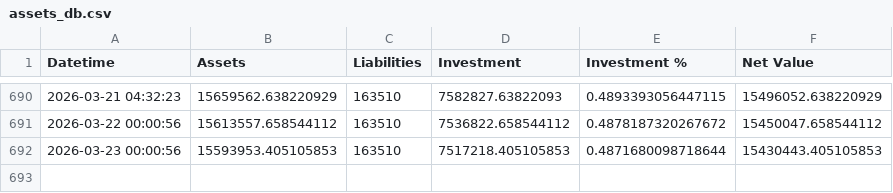
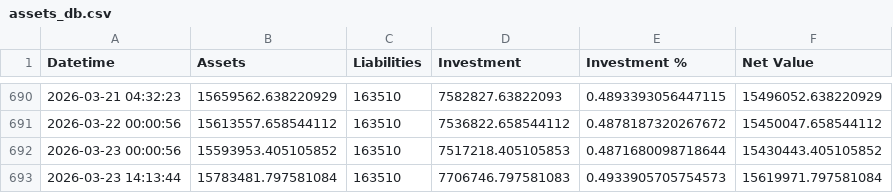
Before and after one commit to hangeng/balance_sheet_repo, a CSV file: assets_db.csv, drawn as a sheet; only a part is shown, gaps mark what is left out.

```diff
--- a/assets_db.csv
+++ b/assets_db.csv
@@ -691,2 +691,3 @@ Datetime,Assets,Liabilities,Investment,Investment %,Net Value
 2026-03-22 00:00:56,15613557.658544112,163510,7536822.658544112,0.4878187320267672,15450047.658544112
-2026-03-23 00:00:56,15593953.405105853,163510,7517218.405105853,0.4871680098718644,15430443.405105853
+2026-03-23 00:00:56,15593953.405105852,163510,7517218.405105853,0.4871680098718644,15430443.405105852
+2026-03-23 14:13:44,15783481.797581084,163510,7706746.797581083,0.4933905705754573,15619971.797581084
```
Also changed, not shown: balancesheet.csv, 2 other files.
